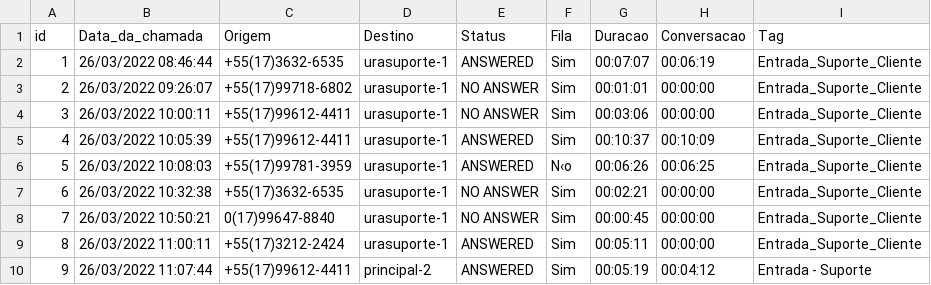
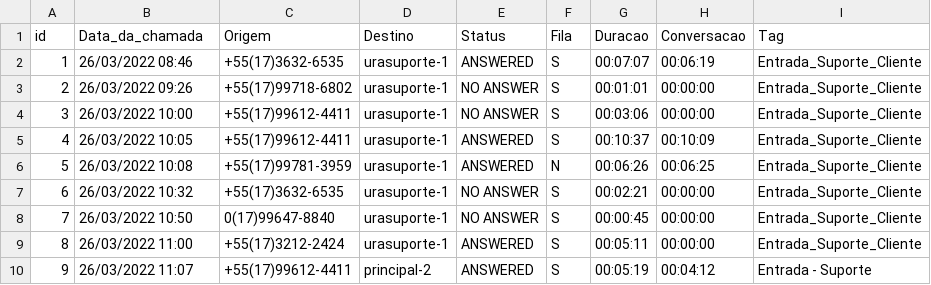
Before and after one commit to jessicagracielecarvalho/testephtyon, a CSV file: teste.csv, drawn as a sheet; the diff names each change by its address in the sheet, - before the commit and + after, or states it on an @@ line.

Commit message:
Add files via upload

```diff
--- a/teste.csv
+++ b/teste.csv
-B2 (Data_da_chamada): 26/03/2022 08:46:44
+B2 (Data_da_chamada): 26/03/2022 08:46
-F2:F5 (Fila): Sim
+F2:F5 (Fila): S
-B3 (Data_da_chamada): 26/03/2022 09:26:07
+B3 (Data_da_chamada): 26/03/2022 09:26
-B4 (Data_da_chamada): 26/03/2022 10:00:11
+B4 (Data_da_chamada): 26/03/2022 10:00
-B5 (Data_da_chamada): 26/03/2022 10:05:39
+B5 (Data_da_chamada): 26/03/2022 10:05
-B6 (Data_da_chamada): 26/03/2022 10:08:03
+B6 (Data_da_chamada): 26/03/2022 10:08
-F6 (Fila): N‹o
+F6 (Fila): N
-B7 (Data_da_chamada): 26/03/2022 10:32:38
+B7 (Data_da_chamada): 26/03/2022 10:32
-F7:F10 (Fila): Sim
+F7:F10 (Fila): S
-B8 (Data_da_chamada): 26/03/2022 10:50:21
+B8 (Data_da_chamada): 26/03/2022 10:50
-B9 (Data_da_chamada): 26/03/2022 11:00:11
+B9 (Data_da_chamada): 26/03/2022 11:00
-B10 (Data_da_chamada): 26/03/2022 11:07:44
+B10 (Data_da_chamada): 26/03/2022 11:07
```
